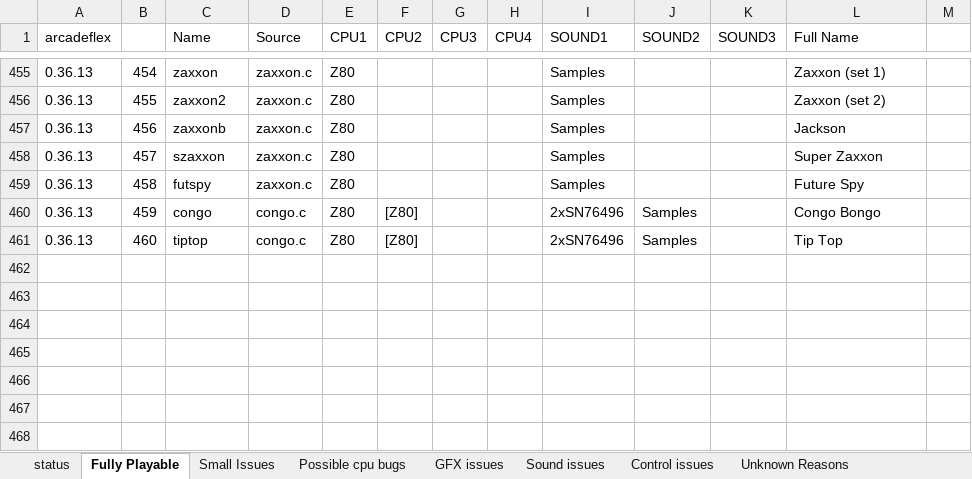
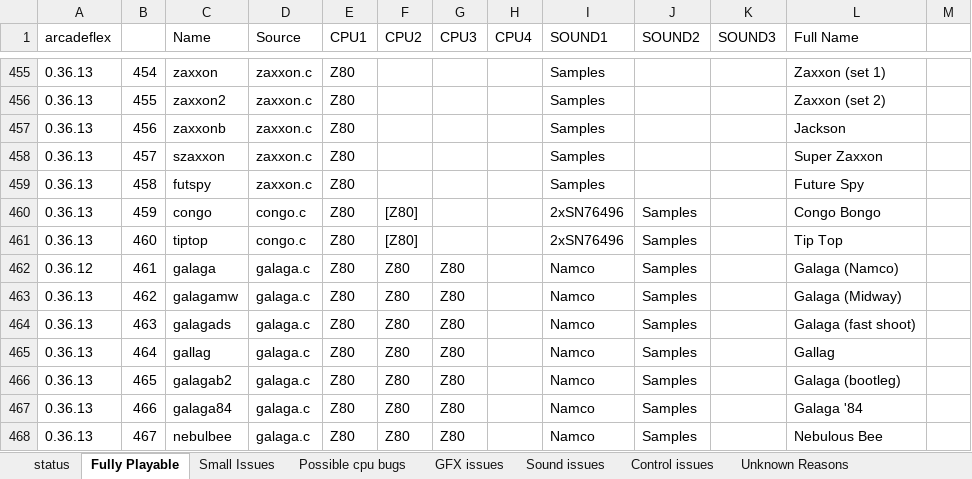
Before and after one commit to georgemoralis/arcadeflex, an Excel workbook: compatibility.xlsx, sheet Fully Playable, drawn as a sheet; only a part is shown, gaps mark what is left out; values as stored, in another font and other column widths than the file's, no borders; the diff names each change by its address in the sheet, - before the commit and + after, or states it on an @@ line.

Commit message:
galaga driver promoted to fully working status

```diff
--- a/compatibility.xlsx (sheet Fully Playable)
+++ b/compatibility.xlsx (sheet Fully Playable)
+row 462: 0.36.12 | 461 | galaga | galaga.c | Z80 | Z80 | Z80 |  | Namco | Samples |  | Galaga (Namco)
+row 463: 0.36.13 | 462 | galagamw | galaga.c | Z80 | Z80 | Z80 |  | Namco | Samples |  | Galaga (Midway)
+row 464: 0.36.13 | 463 | galagads | galaga.c | Z80 | Z80 | Z80 |  | Namco | Samples |  | Galaga (fast shoot)
+row 465: 0.36.13 | 464 | gallag | galaga.c | Z80 | Z80 | Z80 |  | Namco | Samples |  | Gallag
+row 466: 0.36.13 | 465 | galagab2 | galaga.c | Z80 | Z80 | Z80 |  | Namco | Samples |  | Galaga (bootleg)
+row 467: 0.36.13 | 466 | galaga84 | galaga.c | Z80 | Z80 | Z80 |  | Namco | Samples |  | Galaga '84
+row 468: 0.36.13 | 467 | nebulbee | galaga.c | Z80 | Z80 | Z80 |  | Namco | Samples |  | Nebulous Bee
```
Also changed, not shown: sheet Small Issues, 9 other files.
